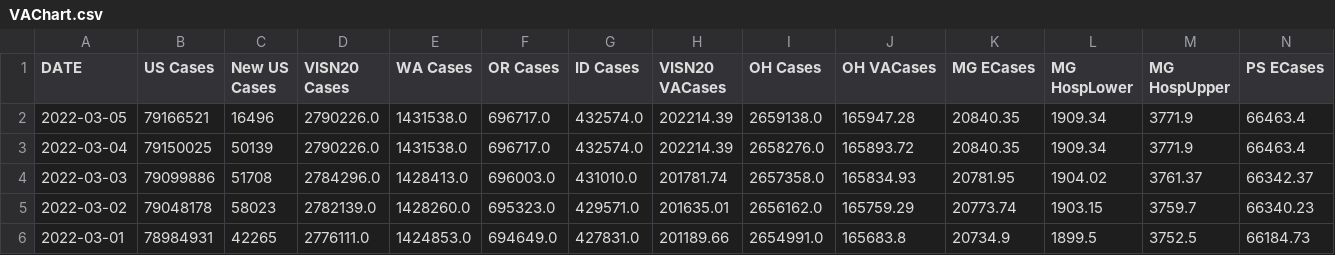
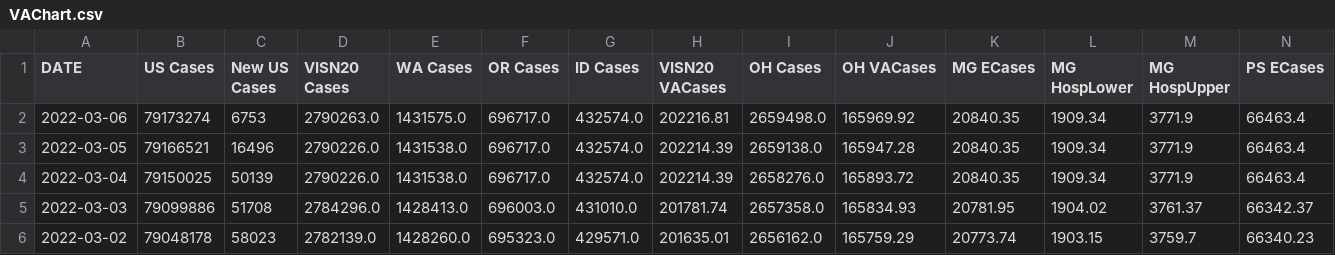
Before and after one commit to Sharma6614/VACovid, a CSV file: VAChart.csv, drawn as a sheet; only a part is shown; the shorter side is filled out with more unchanged rows; rows hold the shown columns only; the diff names each change by its address in the sheet, - before the commit and + after, or states it on an @@ line.

```diff
--- a/VAChart.csv
+++ b/VAChart.csv
+row 2: 2022-03-06 | 79173274 | 6753 | 2790263.0 | 1431575.0 | 696717.0 | 432574.0 | 202216.81 | 2659498.0 | 165969.92 | 20840.35 | 1909.34 | 3771.9 | 66463.4
```
Also changed, not shown: CCTVAChart2.csv, CountyVACOVID.csv.
